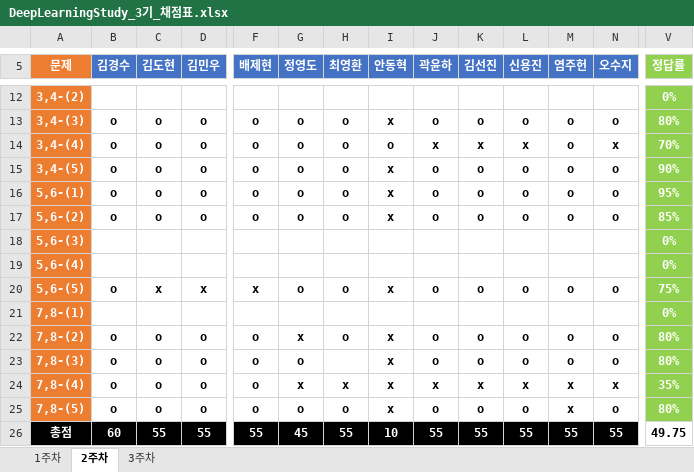
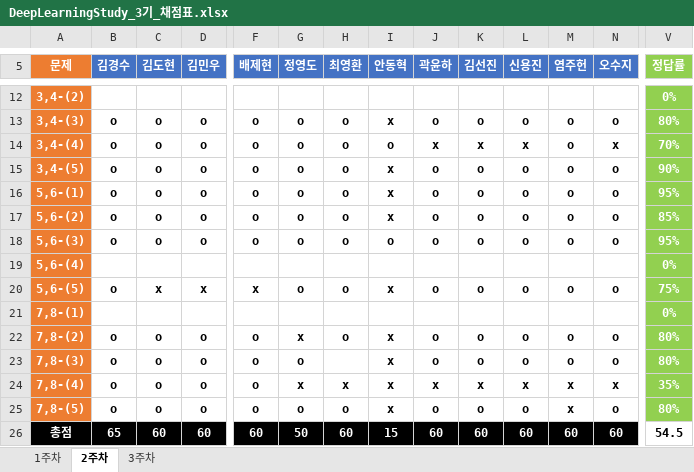
Before and after one commit to JoSihun/DeepLearningStudy, an Excel workbook: 03_TEST_DATA/DeepLearningStudy_3기_채점표.xlsx, sheet 2주차, drawn as a sheet; only a part is shown, gaps mark what is left out; values as stored, in another font and other column widths than the file's, no borders; removed rows and columns are numbered as before the commit, all else as after; rows hold the shown columns only; the diff covers the shown part only; the diff names each change by its address in the sheet, - before the commit and + after, or states it on an @@ line.

```diff
--- a/03_TEST_DATA/DeepLearningStudy_3기_채점표.xlsx (sheet 2주차)
+++ b/03_TEST_DATA/DeepLearningStudy_3기_채점표.xlsx (sheet 2주차)
-row 18: 5,6-(3) |  |  |  |  |  |  |  |  |  |  |  |  | 0%
+row 18: 5,6-(3) | o | o | o | o | o | o | o | o | o | o | o | o | 95%
-B26 (김경수): 60
+B26 (김경수): 65
-C26 (김도현): 55
+C26 (김도현): 60
-D26 (김민우): 55
+D26 (김민우): 60
-F26 (배제현): 55
+F26 (배제현): 60
-G26 (정영도): 45
+G26 (정영도): 50
-H26 (최영환): 55
+H26 (최영환): 60
-I26 (안동혁): 10
+I26 (안동혁): 15
-J26 (곽윤하): 55
+J26 (곽윤하): 60
-K26 (김선진): 55
+K26 (김선진): 60
-L26 (신용진): 55
+L26 (신용진): 60
-M26 (염주헌): 55
+M26 (염주헌): 60
-N26 (오수지): 55
+N26 (오수지): 60
-V26 (정답률): 49.75
+V26 (정답률): 54.5
```
Also changed, not shown: 7 edited cells elsewhere in this sheet, sheet 3주차, 2 other files.
